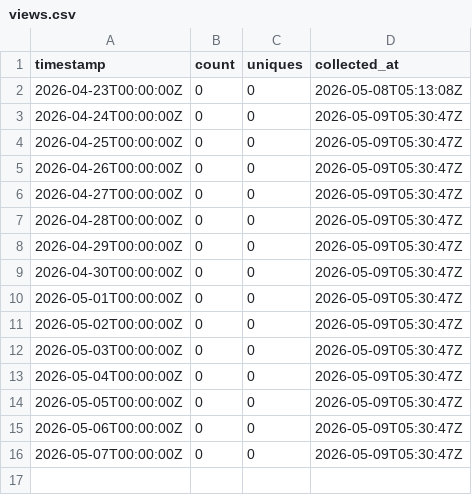
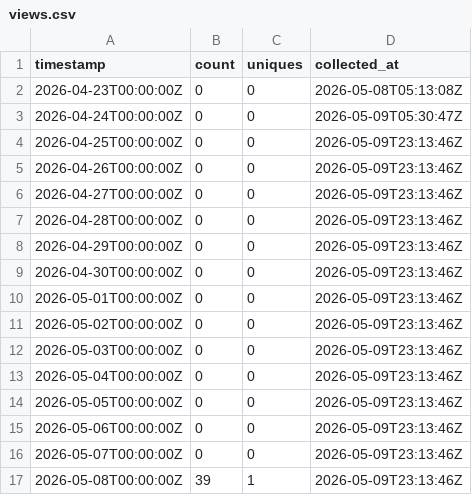
Before and after one commit to J-King-Dottie/aus-data-agent-mcp, a CSV file: github-traffic/views.csv, drawn as a sheet.

```diff
--- a/github-traffic/views.csv
+++ b/github-traffic/views.csv
@@ -3,14 +3,15 @@ timestamp,count,uniques,collected_at
 2026-04-24T00:00:00Z,0,0,2026-05-09T05:30:47Z
-2026-04-25T00:00:00Z,0,0,2026-05-09T05:30:47Z
-2026-04-26T00:00:00Z,0,0,2026-05-09T05:30:47Z
-2026-04-27T00:00:00Z,0,0,2026-05-09T05:30:47Z
-2026-04-28T00:00:00Z,0,0,2026-05-09T05:30:47Z
-2026-04-29T00:00:00Z,0,0,2026-05-09T05:30:47Z
-2026-04-30T00:00:00Z,0,0,2026-05-09T05:30:47Z
-2026-05-01T00:00:00Z,0,0,2026-05-09T05:30:47Z
-2026-05-02T00:00:00Z,0,0,2026-05-09T05:30:47Z
-2026-05-03T00:00:00Z,0,0,2026-05-09T05:30:47Z
-2026-05-04T00:00:00Z,0,0,2026-05-09T05:30:47Z
-2026-05-05T00:00:00Z,0,0,2026-05-09T05:30:47Z
-2026-05-06T00:00:00Z,0,0,2026-05-09T05:30:47Z
-2026-05-07T00:00:00Z,0,0,2026-05-09T05:30:47Z
+2026-04-25T00:00:00Z,0,0,2026-05-09T23:13:46Z
+2026-04-26T00:00:00Z,0,0,2026-05-09T23:13:46Z
+2026-04-27T00:00:00Z,0,0,2026-05-09T23:13:46Z
+2026-04-28T00:00:00Z,0,0,2026-05-09T23:13:46Z
+2026-04-29T00:00:00Z,0,0,2026-05-09T23:13:46Z
+2026-04-30T00:00:00Z,0,0,2026-05-09T23:13:46Z
+2026-05-01T00:00:00Z,0,0,2026-05-09T23:13:46Z
+2026-05-02T00:00:00Z,0,0,2026-05-09T23:13:46Z
+2026-05-03T00:00:00Z,0,0,2026-05-09T23:13:46Z
+2026-05-04T00:00:00Z,0,0,2026-05-09T23:13:46Z
+2026-05-05T00:00:00Z,0,0,2026-05-09T23:13:46Z
+2026-05-06T00:00:00Z,0,0,2026-05-09T23:13:46Z
+2026-05-07T00:00:00Z,0,0,2026-05-09T23:13:46Z
+2026-05-08T00:00:00Z,39,1,2026-05-09T23:13:46Z
```
Also changed, not shown: github-traffic/clones.csv, 5 other files.
